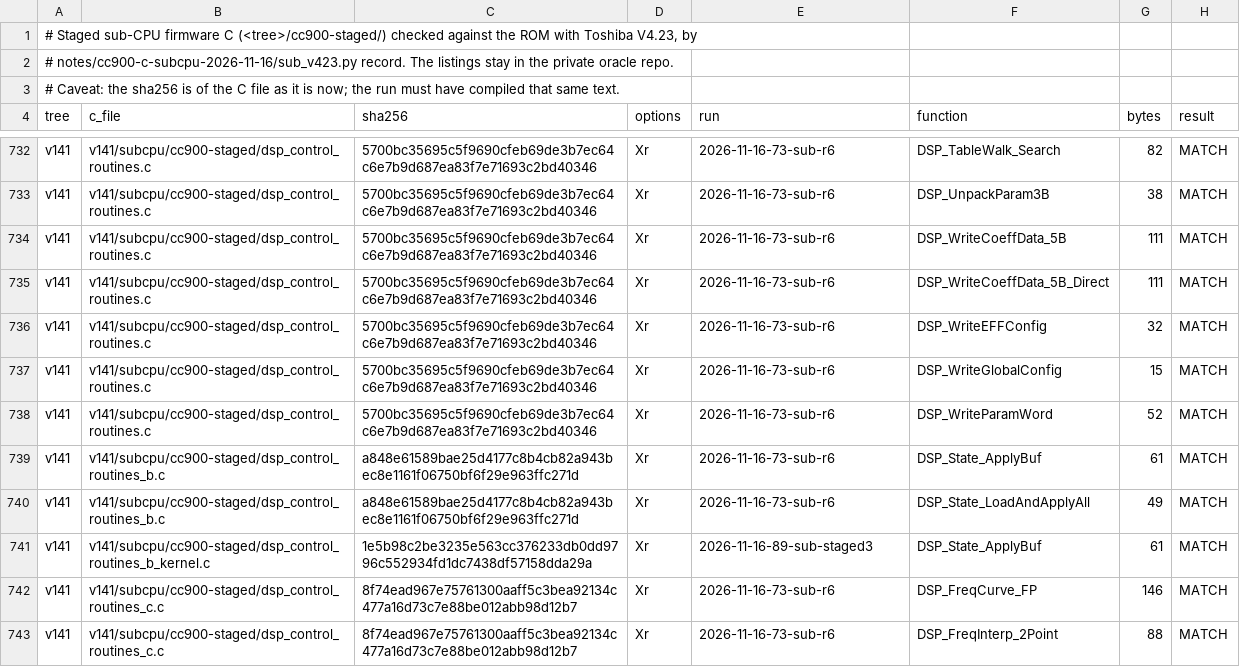
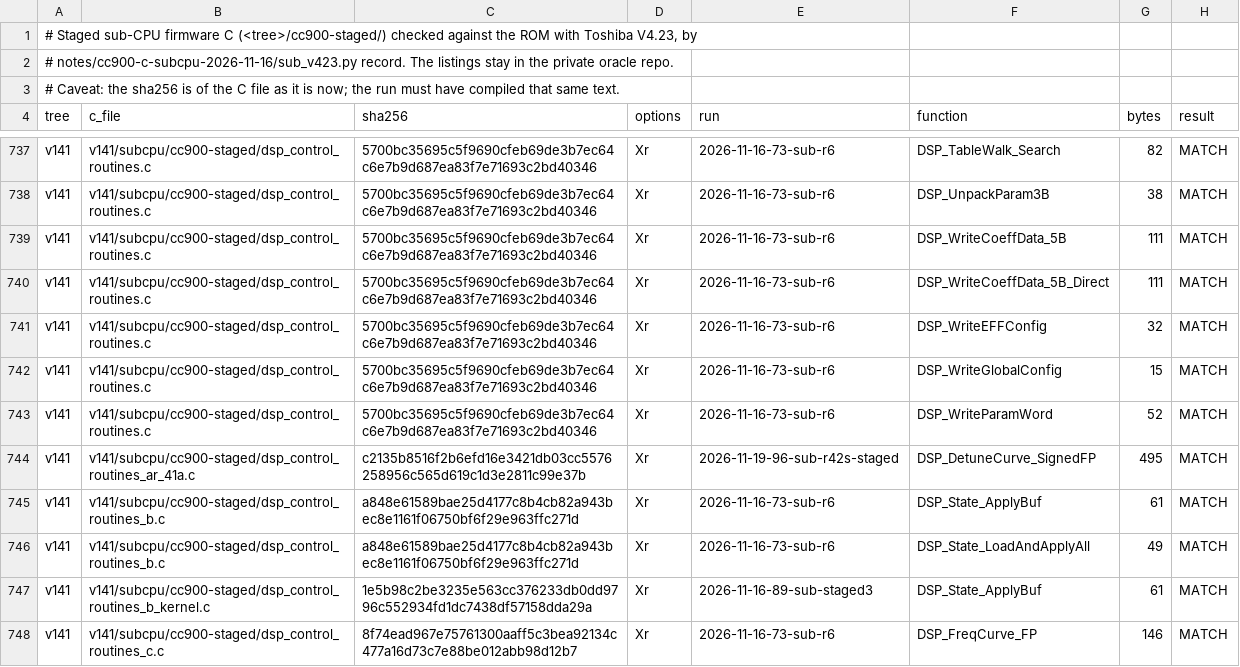
Before and after one commit to ArqueologiaDigital/technics-roms-disasm, a TSV file: notes/cc900-c-subcpu-2026-11-16/staged_v423.tsv, drawn as a sheet; only a part is shown, gaps mark what is left out; the shorter side is filled out with more unchanged rows; the diff covers the shown part only; the diff names each change by its address in the sheet, - before the commit and + after, or states it on an @@ line.

```diff
--- a/notes/cc900-c-subcpu-2026-11-16/staged_v423.tsv
+++ b/notes/cc900-c-subcpu-2026-11-16/staged_v423.tsv
+row 744: v141 | v141/subcpu/cc900-staged/dsp_control_routines_ar_41a.c | c2135b8516f2b6efd16e3421db03cc5576258956c565d619c1d3e2811c99e37b | Xr | 2026-11-19-96-sub-r42s-staged | DSP_DetuneCurve_SignedFP | 495 | MATCH
```
Also changed, not shown: 11 added rows elsewhere in this file, 41 other files.
